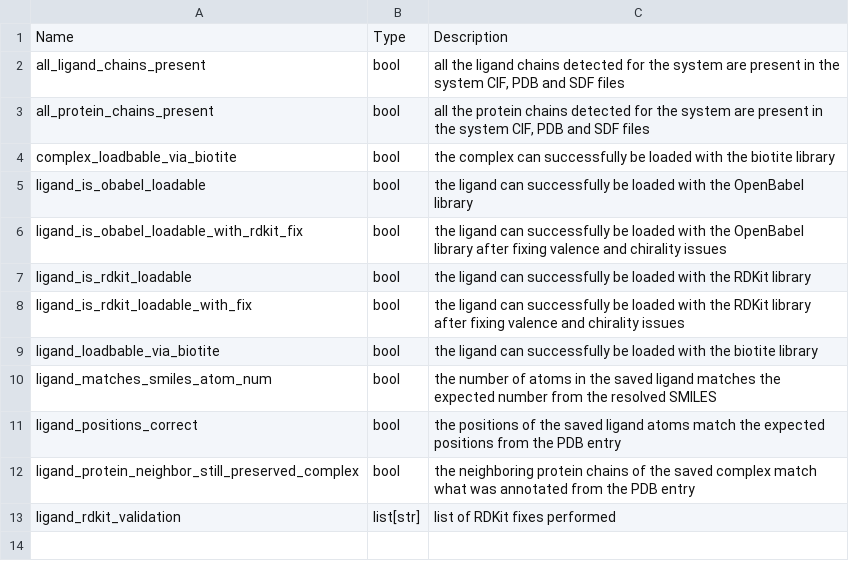
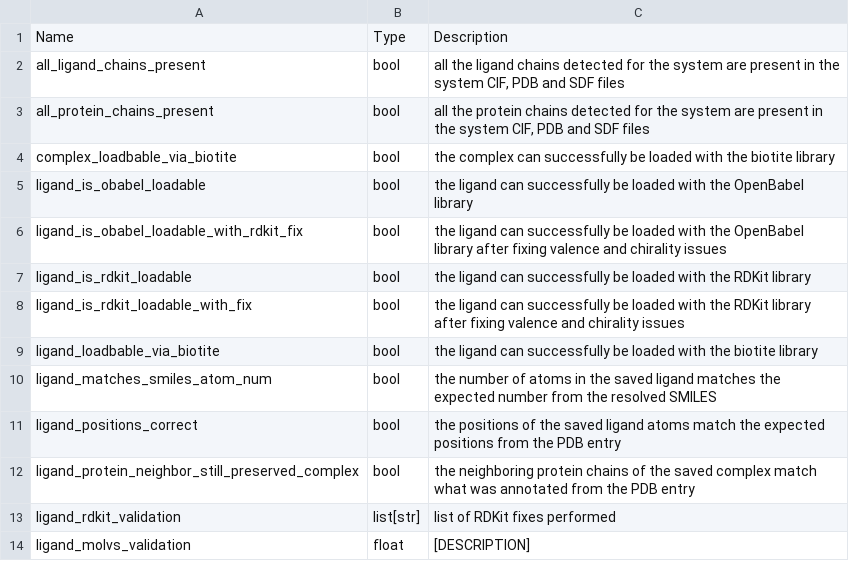
Before and after one commit to plinder-org/plinder, a TSV file: column_descriptions/qc.tsv, drawn as a sheet.

```diff
--- a/column_descriptions/qc.tsv
+++ b/column_descriptions/qc.tsv
@@ -13 +13,2 @@ ligand_protein_neighbor_still_preserved_complex	bool	the neighboring protein cha
 ligand_rdkit_validation	list[str]	list of RDKit fixes performed
+ligand_molvs_validation	float	[DESCRIPTION]
```
Also changed, not shown: column_descriptions/posebusters_checks.tsv, column_descriptions/system.tsv, 25 other files.
